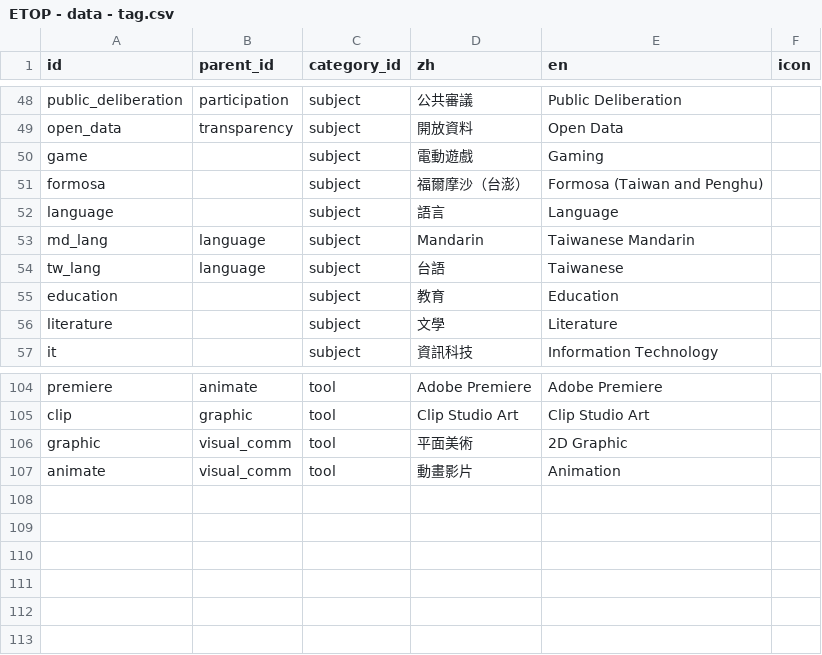
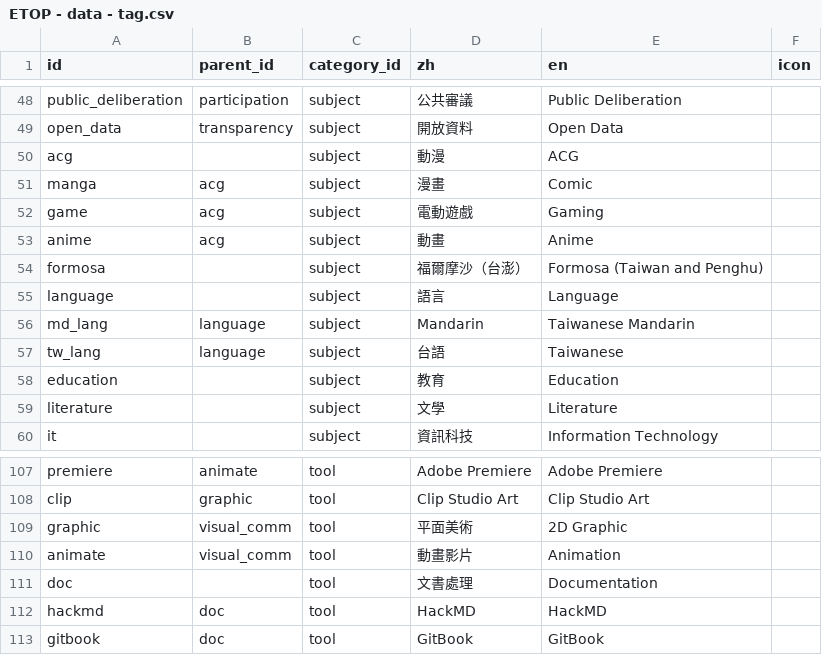
Before and after one commit to ETBlue/ETOP, a CSV file: src/data/ETOP - data - tag.csv, drawn as a sheet; only a part is shown, gaps mark what is left out.

```diff
--- a/src/data/ETOP - data - tag.csv
+++ b/src/data/ETOP - data - tag.csv
@@ -49,3 +49,6 @@ public_deliberation,participation,subject,公共審議,Public Deliberation,
 open_data,transparency,subject,開放資料,Open Data,
-game,,subject,電動遊戲,Gaming,
+acg,,subject,動漫,ACG,
+manga,acg,subject,漫畫,Comic,
+game,acg,subject,電動遊戲,Gaming,
+anime,acg,subject,動畫,Anime,
 formosa,,subject,福爾摩沙（台澎）,Formosa (Taiwan and Penghu),
@@ -107 +110,4 @@ graphic,visual_comm,tool,平面美術,2D Graphic,
 animate,visual_comm,tool,動畫影片,Animation,
+doc,,tool,文書處理,Documentation,
+hackmd,doc,tool,HackMD,HackMD,
+gitbook,doc,tool,GitBook,GitBook,
```
Also changed, not shown: src/data/ETOP - data - work.csv.
